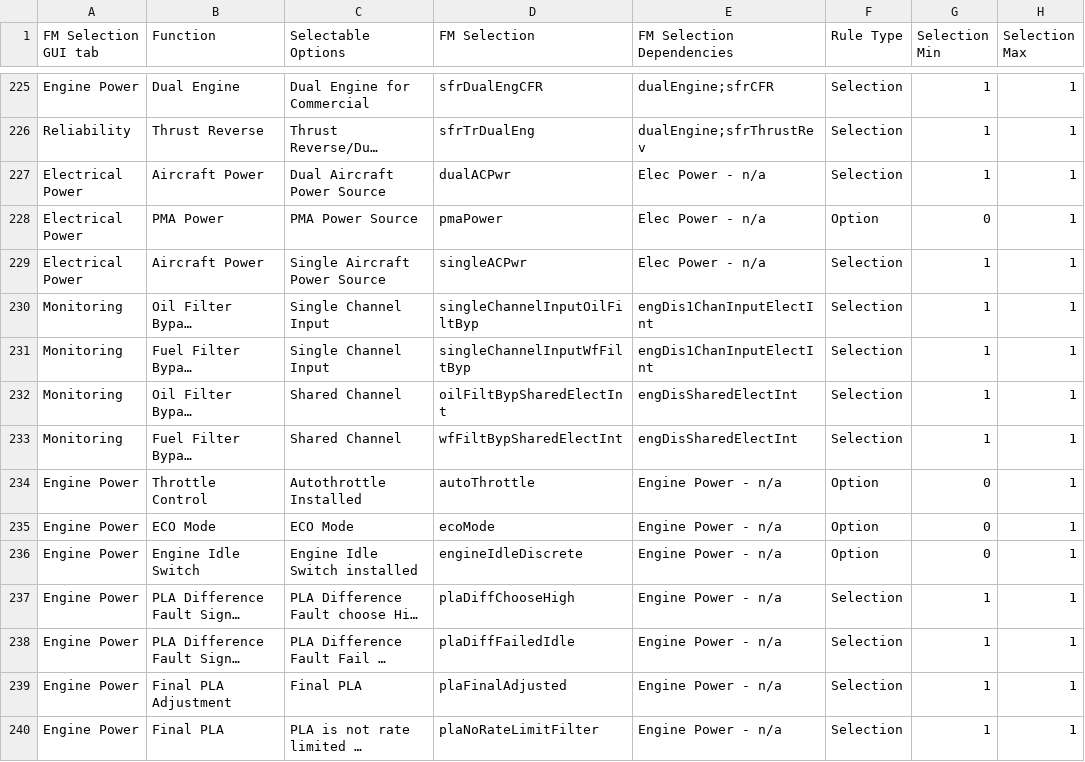
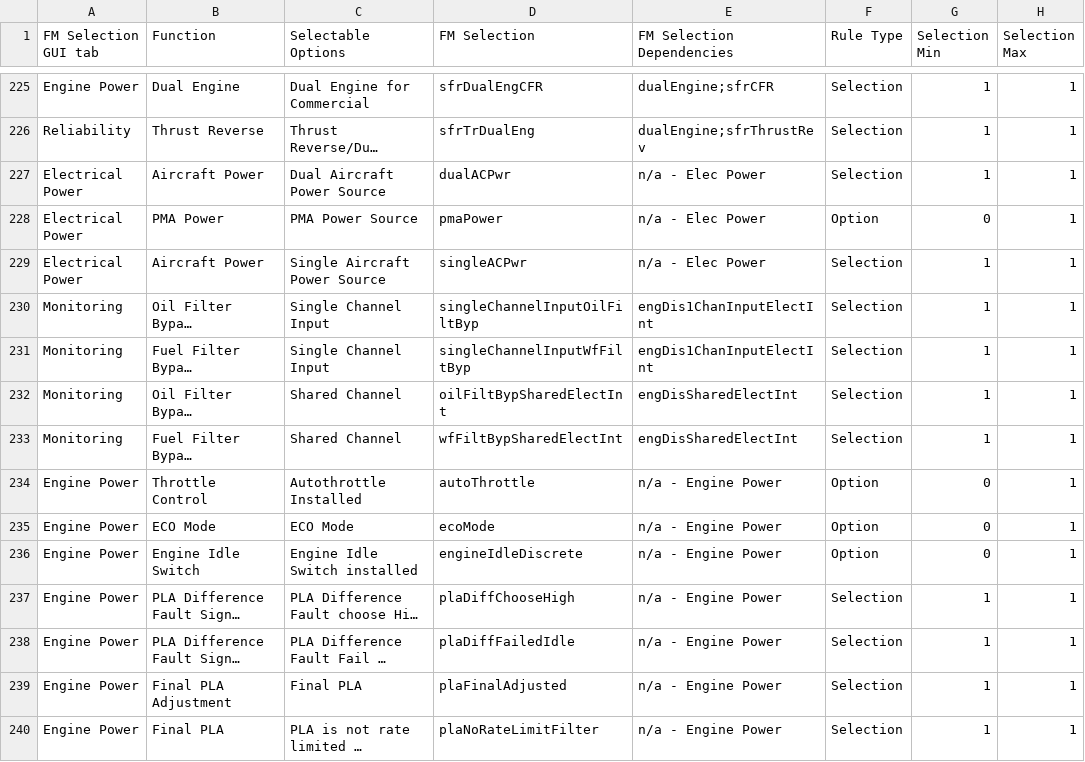
Before and after one commit to rdc2732/fmm_graph, a CSV file: FMM.csv, drawn as a sheet; only a part is shown, gaps mark what is left out; long unchanged cells end in …; the diff covers the shown part only; the diff names each change by its address in the sheet, - before the commit and + after, or states it on an @@ line.

```diff
--- a/FMM.csv
+++ b/FMM.csv
-E227:E229 (FM Selection Dependencies): Elec Power - n/a
+E227:E229 (FM Selection Dependencies): n/a - Elec Power
-E234:E240 (FM Selection Dependencies): Engine Power - n/a
+E234:E240 (FM Selection Dependencies): n/a - Engine Power
```
Also changed, not shown: 62 edited cells elsewhere in this file, 4 other files.
